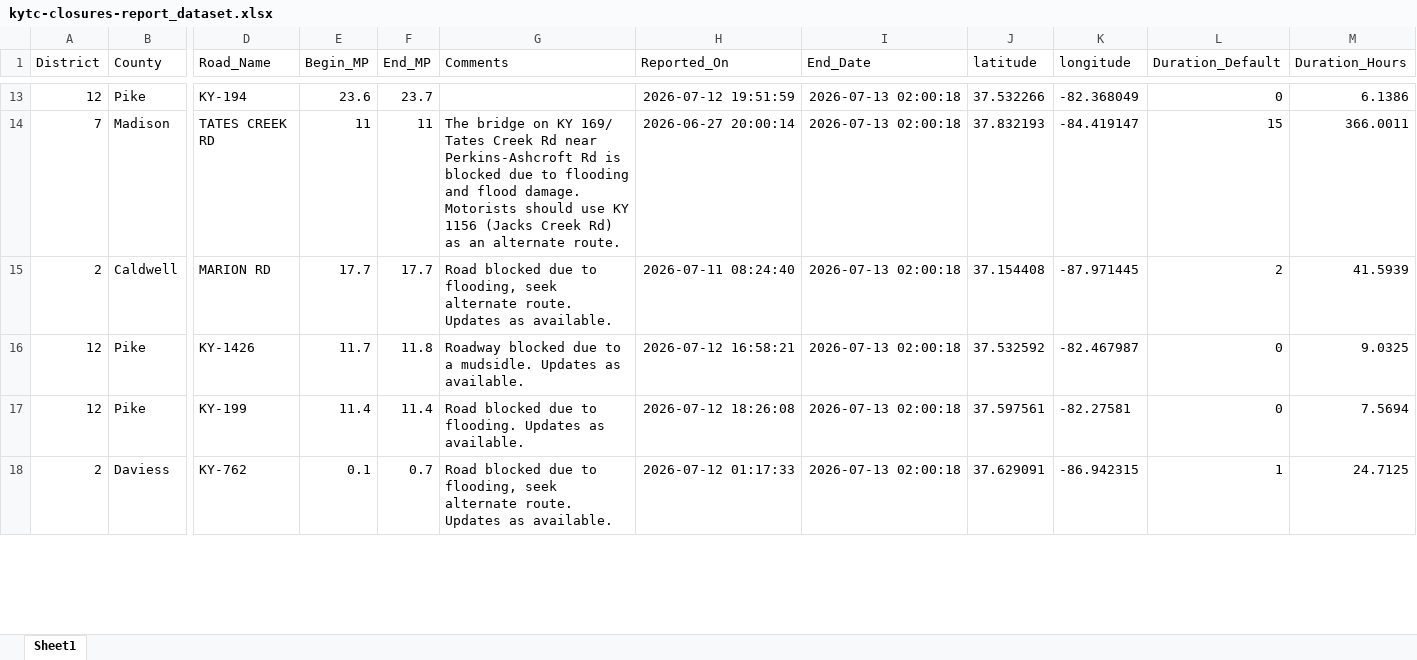
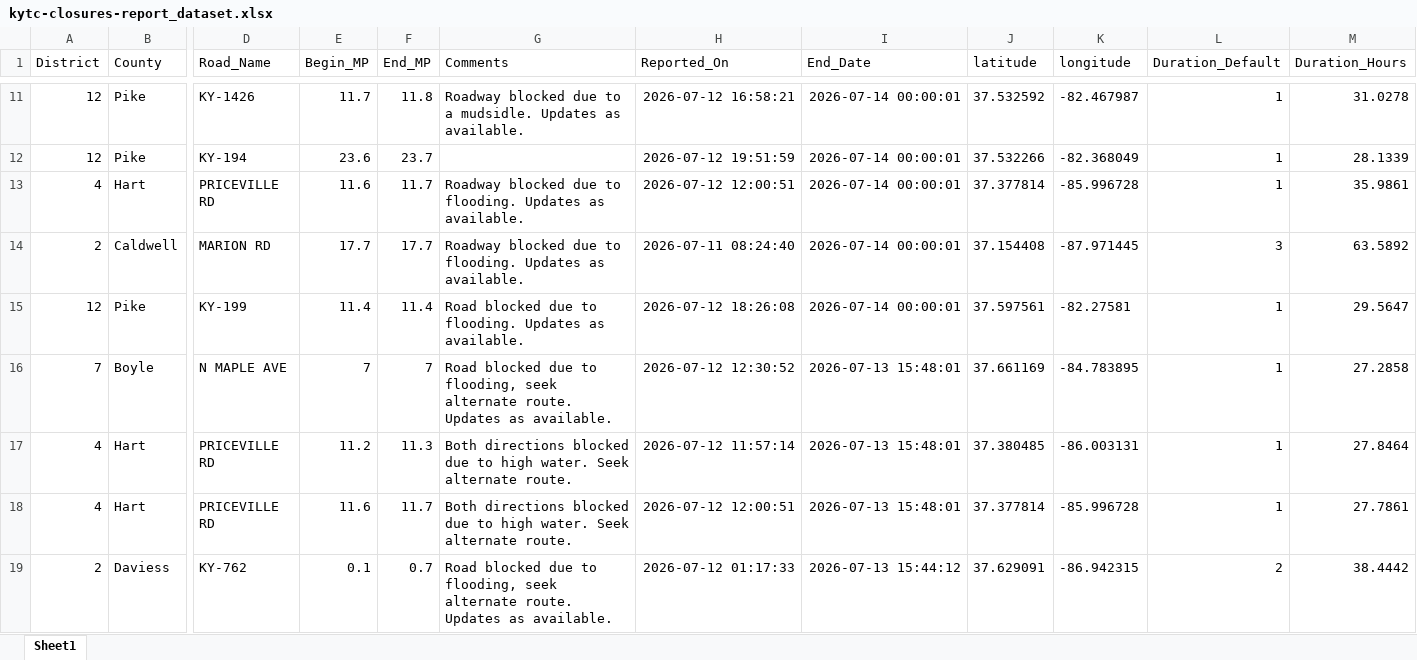
Before and after one commit to chrislambert-ky/analysis-ky-roadclosures, an Excel workbook: data-reportready/kytc-closures-report_dataset.xlsx, sheet Sheet1, drawn as a sheet; only a part is shown, gaps mark what is left out; values as stored, in another font and other column widths than the file's, no borders; removed rows and columns are numbered as before the commit, all else as after; rows hold the shown columns only; the diff covers the shown part only; the diff names each change by its address in the sheet, - before the commit and + after, or states it on an @@ line.

```diff
--- a/data-reportready/kytc-closures-report_dataset.xlsx (sheet Sheet1)
+++ b/data-reportready/kytc-closures-report_dataset.xlsx (sheet Sheet1)
+row 11: 12 | Pike | KY-1426 | 11.7 | 11.8 | Roadway blocked due to a mudsidle. Updates as available. | 2026-07-12 16:58:21 | 2026-07-14 00:00:01 | 37.532592 | -82.467987 | 1 | 31.0278
-I12 (End_Date): 2026-07-13 02:00:18
+I12 (End_Date): 2026-07-14 00:00:01
-L12 (Duration_Default): 0
+L12 (Duration_Default): 1
-M12 (Duration_Hours): 6.1386
+M12 (Duration_Hours): 28.1339
-row 14: 7 | Madison | TATES CREEK RD | 11 | 11 | The bridge on KY 169/ Tates Creek Rd near Perkins-Ashcroft Rd is blocked due to flooding and flood damage. Motorists should use KY 1156 (Jacks Creek Rd) as an alternate route. | 2026-06-27 20:00:14 | 2026-07-13 02:00:18 | 37.832193 | -84.419147 | 15 | 366.0011
+row 13: 4 | Hart | PRICEVILLE RD | 11.6 | 11.7 | Roadway blocked due to flooding. Updates as available. | 2026-07-12 12:00:51 | 2026-07-14 00:00:01 | 37.377814 | -85.996728 | 1 | 35.9861
-G14 (Comments): Road blocked due to flooding, seek alternate route. Updates as…
+G14 (Comments): Roadway blocked due to flooding. Updates as…
-I14 (End_Date): 2026-07-13 02:00:18
+I14 (End_Date): 2026-07-14 00:00:01
-L14 (Duration_Default): 2
+L14 (Duration_Default): 3
-M14 (Duration_Hours): 41.5939
+M14 (Duration_Hours): 63.5892
-row 16: 12 | Pike | KY-1426 | 11.7 | 11.8 | Roadway blocked due to a mudsidle. Updates as available. | 2026-07-12 16:58:21 | 2026-07-13 02:00:18 | 37.532592 | -82.467987 | 0 | 9.0325
-I15 (End_Date): 2026-07-13 02:00:18
+I15 (End_Date): 2026-07-14 00:00:01
-L15 (Duration_Default): 0
+L15 (Duration_Default): 1
-M15 (Duration_Hours): 7.5694
+M15 (Duration_Hours): 29.5647
+row 16: 7 | Boyle | N MAPLE AVE | 7 | 7 | Road blocked due to flooding, seek alternate route. Updates as available. | 2026-07-12 12:30:52 | 2026-07-13 15:48:01 | 37.661169 | -84.783895 | 1 | 27.2858
+row 17: 4 | Hart | PRICEVILLE RD | 11.2 | 11.3 | Both directions blocked due to high water. Seek alternate route. | 2026-07-12 11:57:14 | 2026-07-13 15:48:01 | 37.380485 | -86.003131 | 1 | 27.8464
+row 18: 4 | Hart | PRICEVILLE RD | 11.6 | 11.7 | Both directions blocked due to high water. Seek alternate route. | 2026-07-12 12:00:51 | 2026-07-13 15:48:01 | 37.377814 | -85.996728 | 1 | 27.7861
-I19 (End_Date): 2026-07-13 02:00:18
+I19 (End_Date): 2026-07-13 15:44:12
-L19 (Duration_Default): 1
+L19 (Duration_Default): 2
-M19 (Duration_Hours): 24.7125
+M19 (Duration_Hours): 38.4442
```
Also changed, not shown: 16 added rows, 14 removed rows, 964 moved rows and 36 edited cells elsewhere in this sheet, 8 other files.
